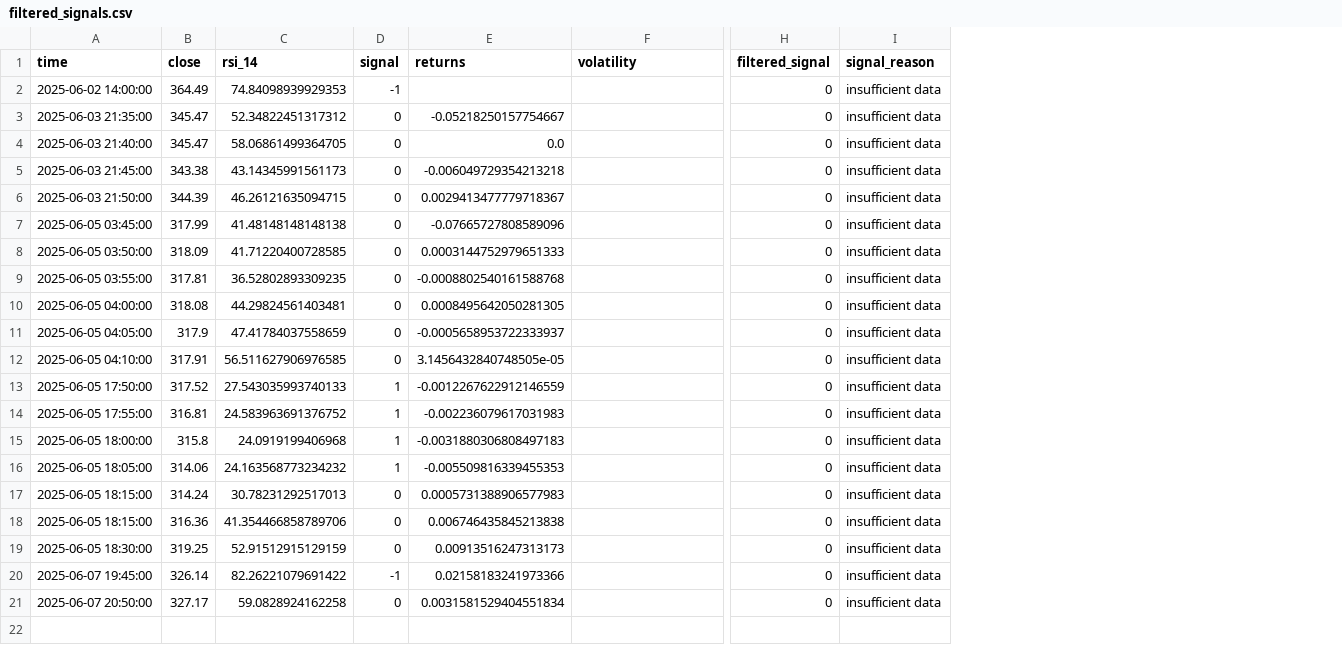
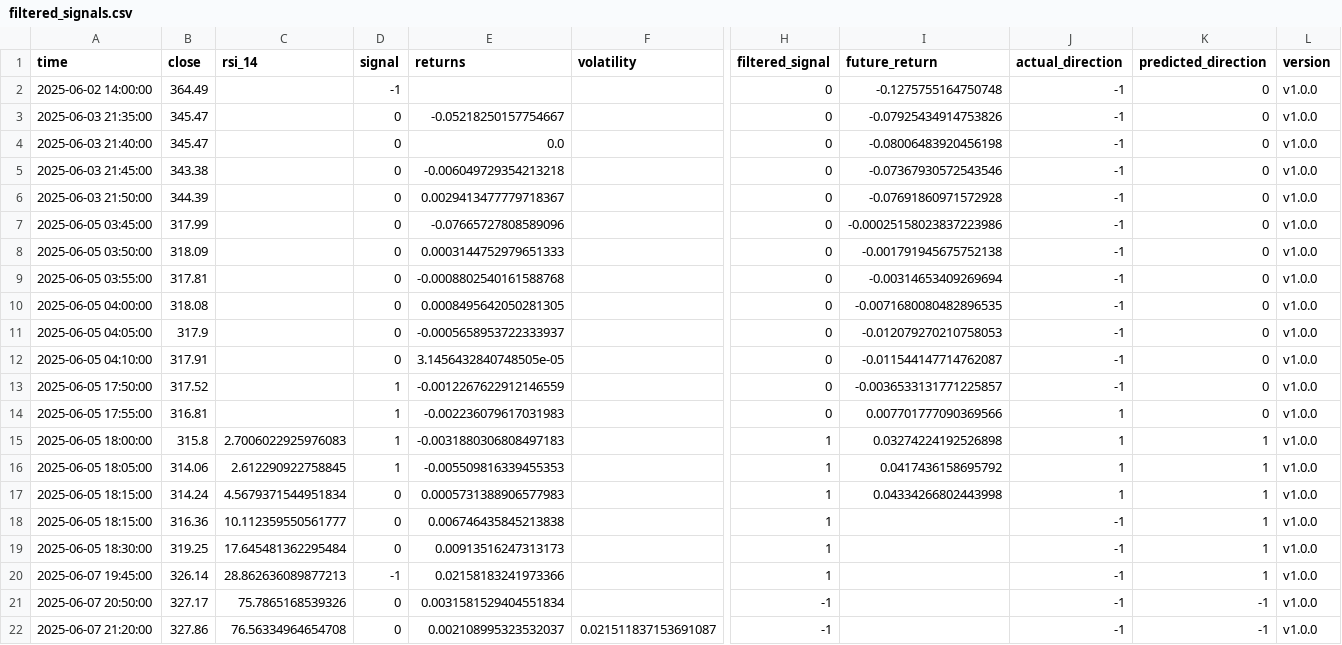
Before and after one commit to juliapod23/Monero_Trading_Project, a CSV file: logs/filtered_signals.csv, drawn as a sheet; only a part is shown, gaps mark what is left out; removed rows and columns are numbered as before the commit, all else as after; rows hold the shown columns only; the diff names each change by its address in the sheet, - before the commit and + after, or states it on an @@ line.

```diff
--- a/logs/filtered_signals.csv
+++ b/logs/filtered_signals.csv
-column I (signal_reason), rows 2-21: all insufficient data
+column I (future_return), rows 2-17: -0.1275755164750748 | -0.07925434914753826 | -0.08006483920456198 | -0.07367930572543546 | -0.07691860971572928 | -0.00025158023837223986 | -0.001791945675752138 | -0.00314653409269694 | -0.0071680080482896535 | -0.012079270210758053 | -0.011544147714762087 | -0.0036533131771225857 | 0.007701777090369566 | 0.03274224192526898 | 0.0417436158695792 | 0.04334266802443998
+column J (actual_direction), rows 2-21: -1 | -1 | -1 | -1 | -1 | -1 | -1 | -1 | -1 | -1 | -1 | -1 | 1 | 1 | 1 | 1 | -1 | -1 | -1 | -1
+column K (predicted_direction), rows 2-21: 0 | 0 | 0 | 0 | 0 | 0 | 0 | 0 | 0 | 0 | 0 | 0 | 0 | 1 | 1 | 1 | 1 | 1 | 1 | -1
+column L (version), rows 2-21: all v1.0.0
-C2 (rsi_14): 74.84098939929353
+C2 (rsi_14): (empty)
-C3 (rsi_14): 52.34822451317312
+C3 (rsi_14): (empty)
-C4 (rsi_14): 58.06861499364705
+C4 (rsi_14): (empty)
-C5 (rsi_14): 43.14345991561173
+C5 (rsi_14): (empty)
-C6 (rsi_14): 46.26121635094715
+C6 (rsi_14): (empty)
-C7 (rsi_14): 41.48148148148138
+C7 (rsi_14): (empty)
-C8 (rsi_14): 41.71220400728585
+C8 (rsi_14): (empty)
-C9 (rsi_14): 36.52802893309235
+C9 (rsi_14): (empty)
-C10 (rsi_14): 44.29824561403481
+C10 (rsi_14): (empty)
-C11 (rsi_14): 47.41784037558659
+C11 (rsi_14): (empty)
-C12 (rsi_14): 56.511627906976585
+C12 (rsi_14): (empty)
-C13 (rsi_14): 27.543035993740133
+C13 (rsi_14): (empty)
-C14 (rsi_14): 24.583963691376752
+C14 (rsi_14): (empty)
-C15 (rsi_14): 24.0919199406968
+C15 (rsi_14): 2.7006022925976083
-H15:H20 (filtered_signal): 0
+H15:H20 (filtered_signal): 1
-C16 (rsi_14): 24.163568773234232
+C16 (rsi_14): 2.612290922758845
-C17 (rsi_14): 30.78231292517013
+C17 (rsi_14): 4.5679371544951834
-C18 (rsi_14): 41.354466858789706
+C18 (rsi_14): 10.112359550561777
-C19 (rsi_14): 52.91512915129159
+C19 (rsi_14): 17.645481362295484
-C20 (rsi_14): 82.26221079691422
+C20 (rsi_14): 28.862636089877213
-C21 (rsi_14): 59.0828924162258
+C21 (rsi_14): 75.7865168539326
-H21 (filtered_signal): 0
+H21 (filtered_signal): -1
+row 22: 2025-06-07 21:20:00 | 327.86 | 76.56334964654708 | 0 | 0.002108995323532037 | 0.021511837153691087 | -1 |  | -1 | -1 | v1.0.0
```
Also changed, not shown: logs/backtest_results.csv, logs/signals.csv, 13 other files.
